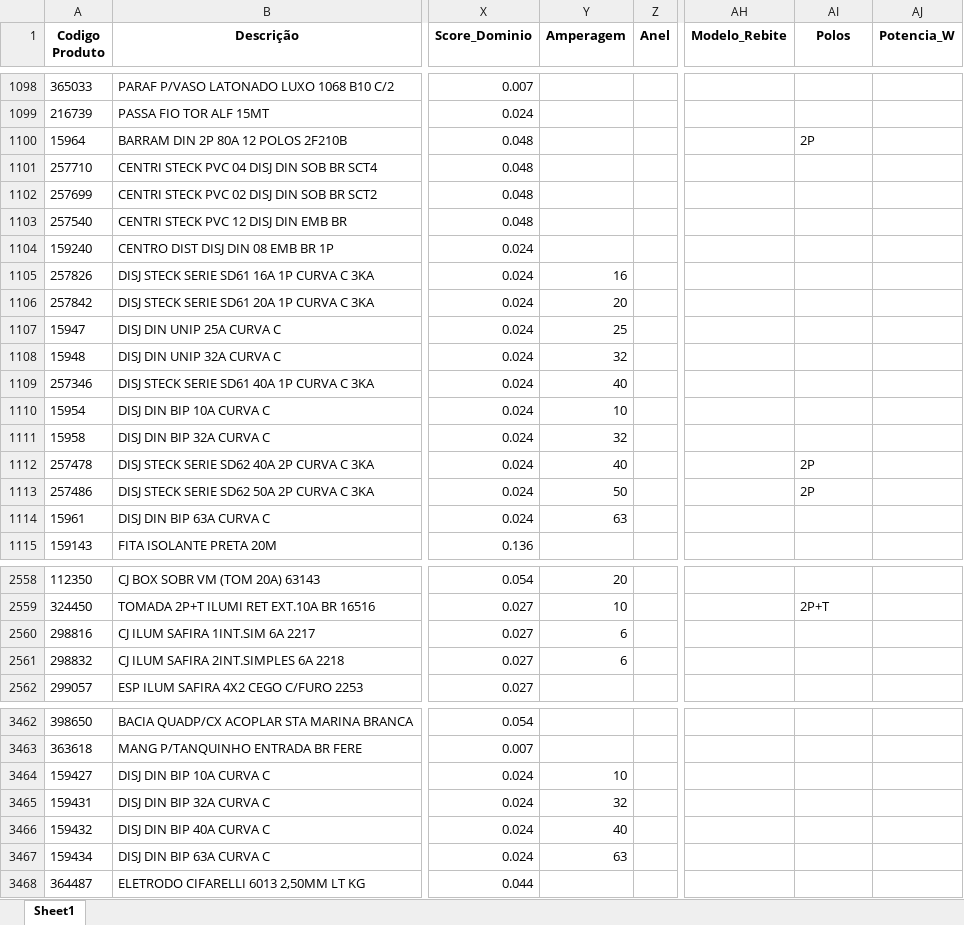
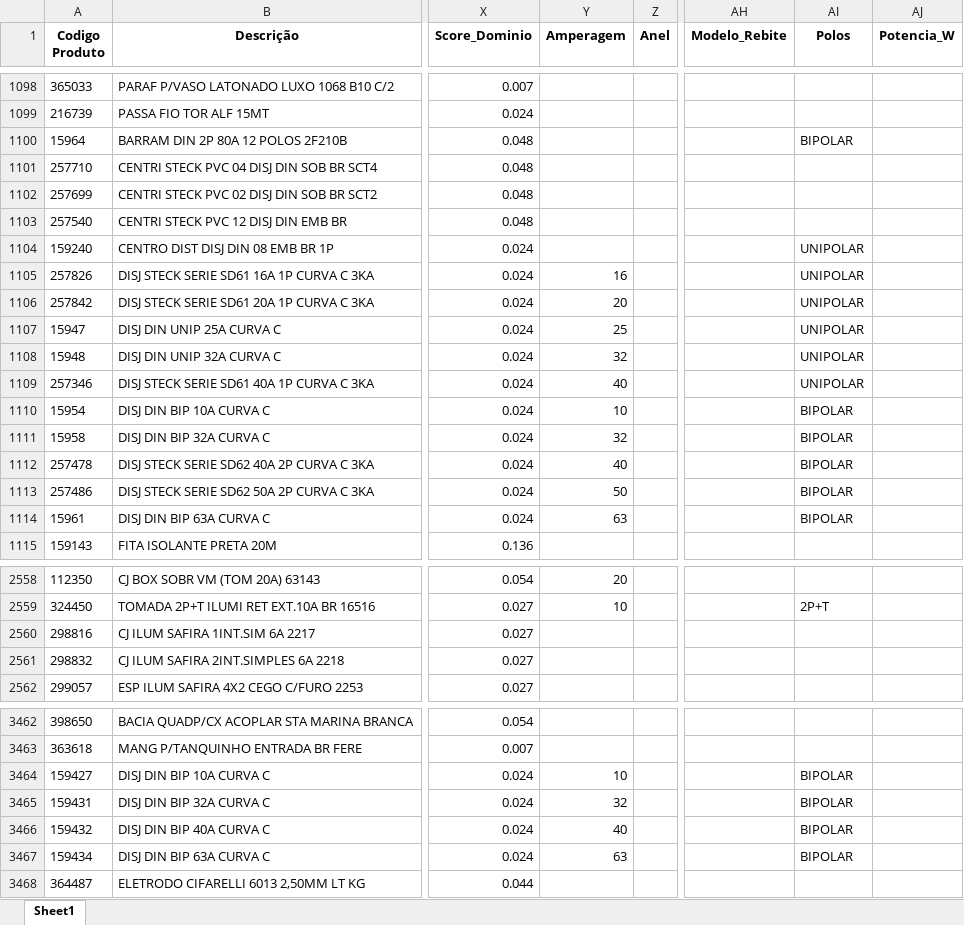
Before and after one commit to Lucas-Fernandes-Silva/auto_shopee, an Excel workbook: planilhas/outputs/Produtos_Classificados.xlsx, sheet Sheet1, drawn as a sheet; only a part is shown, gaps mark what is left out; values as stored, in another font and other column widths than the file's, no borders; the diff covers the shown part only; the diff names each change by its address in the sheet, - before the commit and + after, or states it on an @@ line.

```diff
--- a/planilhas/outputs/Produtos_Classificados.xlsx (sheet Sheet1)
+++ b/planilhas/outputs/Produtos_Classificados.xlsx (sheet Sheet1)
-AI1100 (Polos): 2P
+AI1100 (Polos): BIPOLAR
-AI1104:AI1109 (Polos): (empty)
+AI1104:AI1109 (Polos): UNIPOLAR
-AI1110:AI1111 (Polos): (empty)
+AI1110:AI1111 (Polos): BIPOLAR
-AI1112:AI1113 (Polos): 2P
+AI1112:AI1113 (Polos): BIPOLAR
-AI1114 (Polos): (empty)
+AI1114 (Polos): BIPOLAR
-Y2560:Y2561 (Amperagem): 6
+Y2560:Y2561 (Amperagem): (empty)
-AI3464:AI3467 (Polos): (empty)
+AI3464:AI3467 (Polos): BIPOLAR
```
Also changed, not shown: 38 edited cells elsewhere in this sheet, Teste.xlsx, planilhas/outputs/Relatorio_Dominios_Ambiguos.xlsx, 5 other files.
